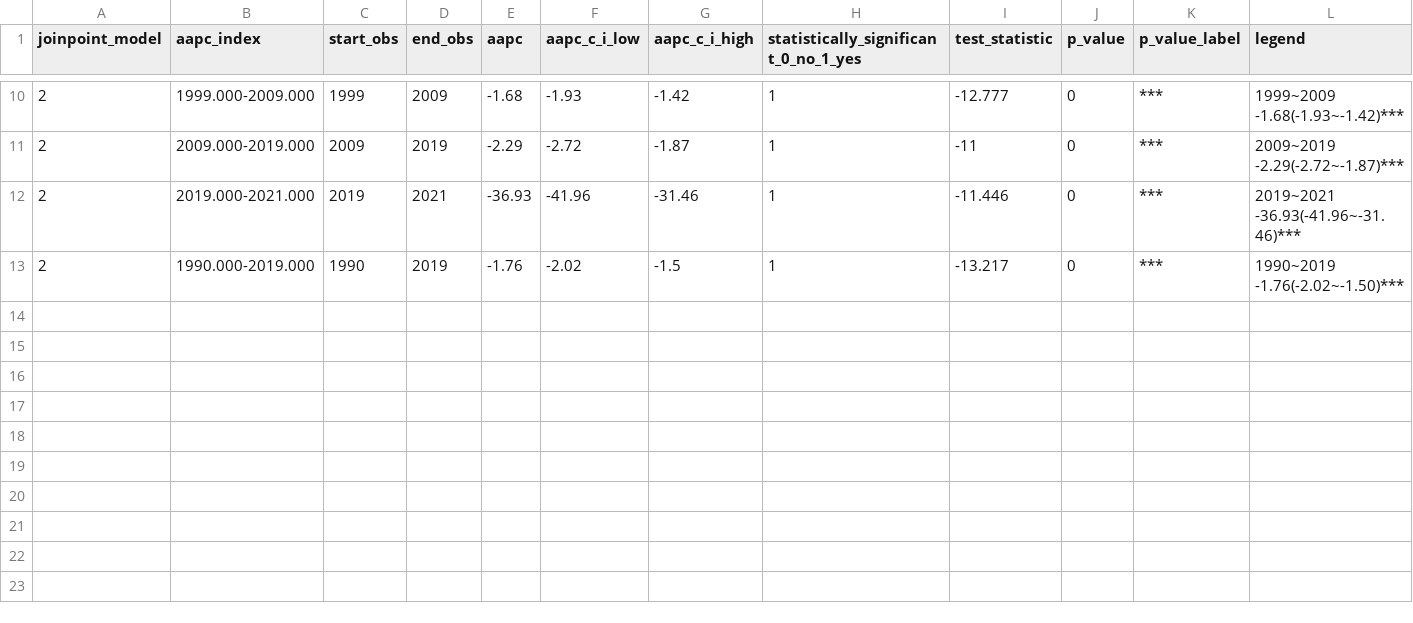
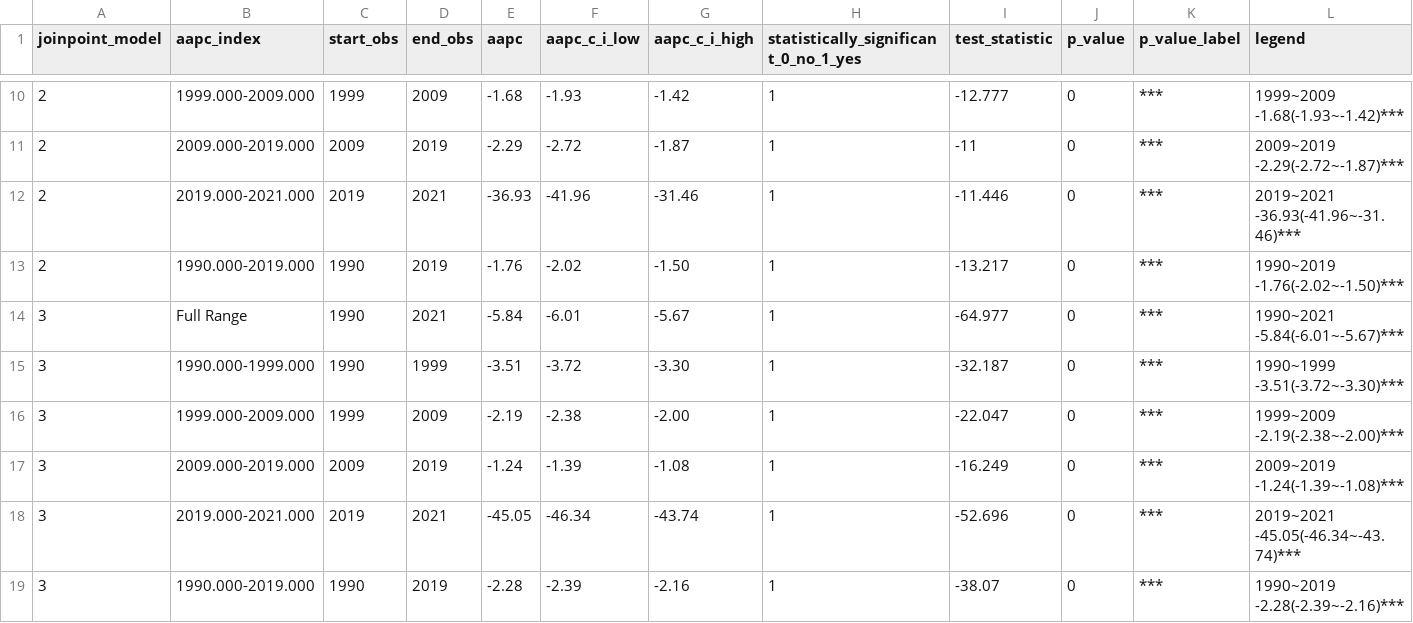
Before and after one commit to xmusphlkg/adult_pertussis, a CSV file: outcome/appendix/table_s1_global_trend.csv, drawn as a sheet; only a part is shown, gaps mark what is left out; rows hold the shown columns only; ↵ is a line break in a cell; the diff covers the shown part only; the diff names each change by its address in the sheet, - before the commit and + after, or states it on an @@ line.

Commit message:
add aapc rate

```diff
--- a/outcome/appendix/table_s1_global_trend.csv
+++ b/outcome/appendix/table_s1_global_trend.csv
-G13 (aapc_c_i_high): -1.5
+G13 (aapc_c_i_high): -1.50
+row 14: 3 | Full Range | 1990 | 2021 | -5.84 | -6.01 | -5.67 | 1 | -64.977 | 0 | *** | 1990~2021 ↵ -5.84(-6.01~-5.67)***
+row 15: 3 | 1990.000-1999.000 | 1990 | 1999 | -3.51 | -3.72 | -3.30 | 1 | -32.187 | 0 | *** | 1990~1999 ↵ -3.51(-3.72~-3.30)***
+row 16: 3 | 1999.000-2009.000 | 1999 | 2009 | -2.19 | -2.38 | -2.00 | 1 | -22.047 | 0 | *** | 1999~2009 ↵ -2.19(-2.38~-2.00)***
+row 17: 3 | 2009.000-2019.000 | 2009 | 2019 | -1.24 | -1.39 | -1.08 | 1 | -16.249 | 0 | *** | 2009~2019 ↵ -1.24(-1.39~-1.08)***
+row 18: 3 | 2019.000-2021.000 | 2019 | 2021 | -45.05 | -46.34 | -43.74 | 1 | -52.696 | 0 | *** | 2019~2021 ↵ -45.05(-46.34~-43.74)***
+row 19: 3 | 1990.000-2019.000 | 1990 | 2019 | -2.28 | -2.39 | -2.16 | 1 | -38.07 | 0 | *** | 1990~2019 ↵ -2.28(-2.39~-2.16)***
```
Also changed, not shown: 6 added rows and 1 edited cell elsewhere in this file, 5 other files.
